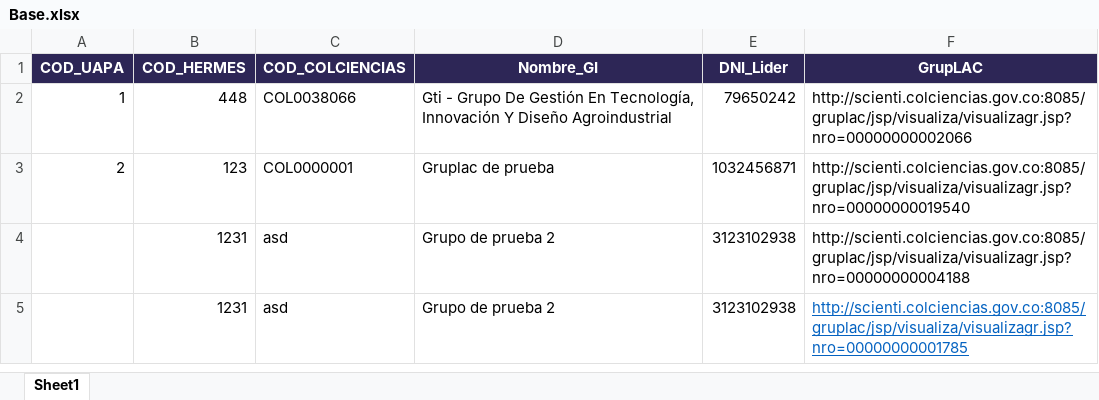
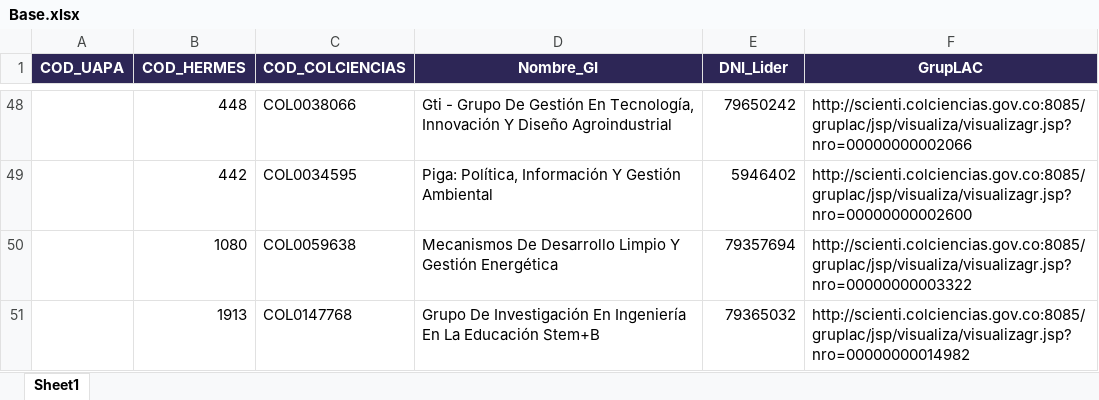
Before and after one commit to mfneirae/GrupLAC-Complete, an Excel workbook: Input/Base.xlsx, sheet Sheet1, drawn as a sheet; only a part is shown, gaps mark what is left out; values as stored, in another font and other column widths than the file's, no borders; removed rows and columns are numbered as before the commit, all else as after; the diff covers the shown part only; the diff names each change by its address in the sheet, - before the commit and + after, or states it on an @@ line.

```diff
--- a/Input/Base.xlsx (sheet Sheet1)
+++ b/Input/Base.xlsx (sheet Sheet1)
-A48 (COD_UAPA): 1
+A48 (COD_UAPA): (empty)
-row 3: 2 | 123 | COL0000001 | Gruplac de prueba | 1032456871 | http://scienti.colciencias.gov.co:8085/gruplac/jsp/visualiza/visualizagr.jsp?nro=00000000019540
-row 4:  | 1231 | asd | Grupo de prueba 2 | 3123102938 | http://scienti.colciencias.gov.co:8085/gruplac/jsp/visualiza/visualizagr.jsp?nro=00000000004188
-row 5:  | 1231 | asd | Grupo de prueba 2 | 3123102938 | http://scienti.colciencias.gov.co:8085/gruplac/jsp/visualiza/visualizagr.jsp?nro=00000000001785
+row 49:  | 442 | COL0034595 | Piga: Política, Información Y Gestión Ambiental | 5946402 | http://scienti.colciencias.gov.co:8085/gruplac/jsp/visualiza/visualizagr.jsp?nro=00000000002600
+row 50:  | 1080 | COL0059638 | Mecanismos De Desarrollo Limpio Y Gestión Energética | 79357694 | http://scienti.colciencias.gov.co:8085/gruplac/jsp/visualiza/visualizagr.jsp?nro=00000000003322
+row 51:  | 1913 | COL0147768 | Grupo De Investigación En Ingeniería En La Educación Stem+B | 79365032 | http://scienti.colciencias.gov.co:8085/gruplac/jsp/visualiza/visualizagr.jsp?nro=00000000014982
```
Also changed, not shown: 46 added rows elsewhere in this sheet, 30 other files.
